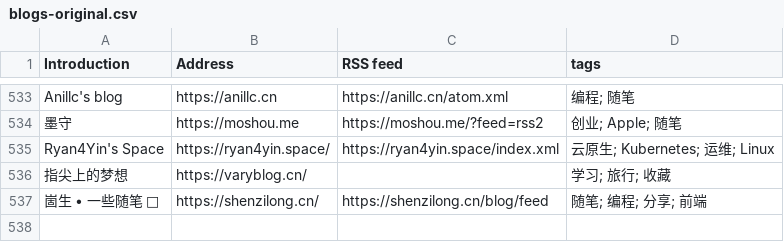
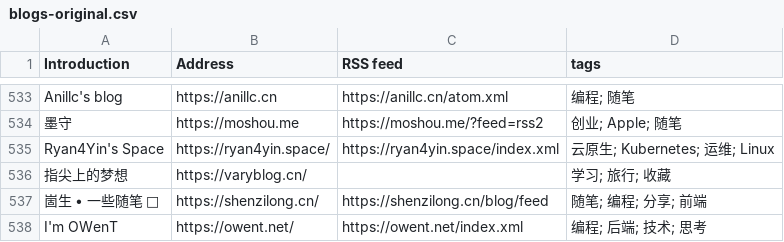
Before and after one commit to timqian/chinese-independent-blogs, a CSV file: blogs-original.csv, drawn as a sheet; only a part is shown, gaps mark what is left out; the diff names each change by its address in the sheet, - before the commit and + after, or states it on an @@ line.

Commit message:
I'm OWenT, https://owent.net/, https://owent.net/index.xml, 编程; 后端; 技术; 思考

```diff
--- a/blogs-original.csv
+++ b/blogs-original.csv
+row 538: I'm OWenT | https://owent.net/ | https://owent.net/index.xml | 编程; 后端; 技术; 思考
```
